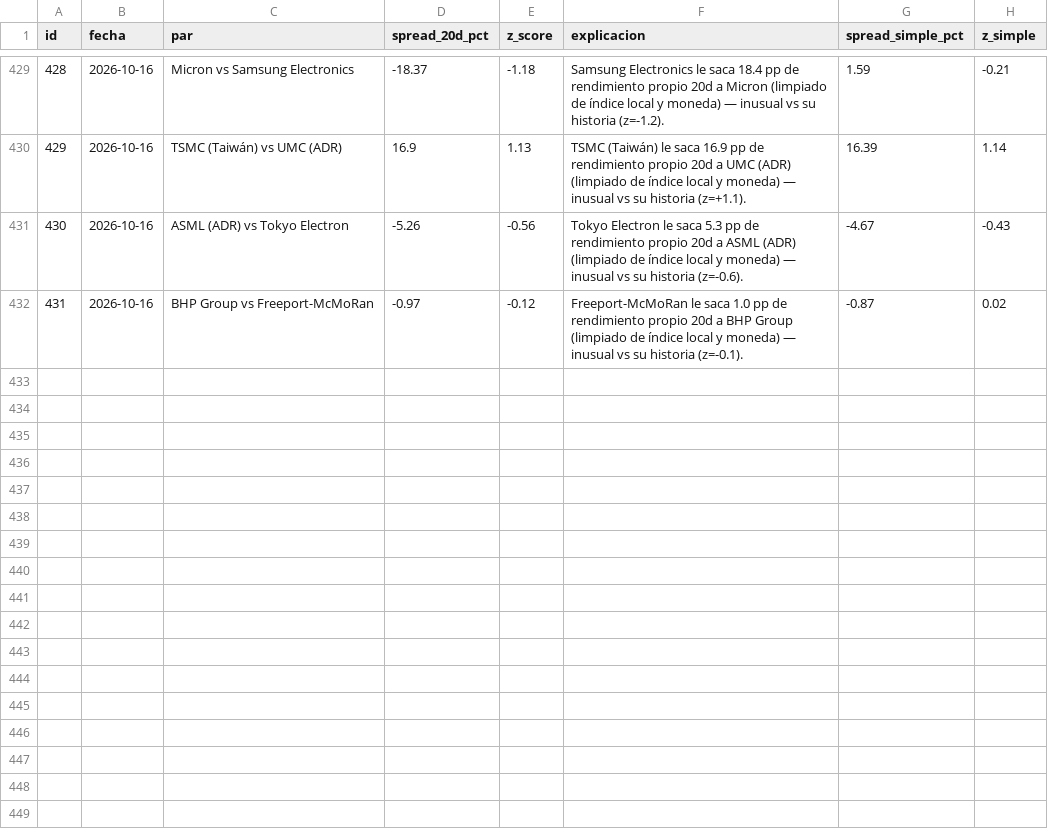
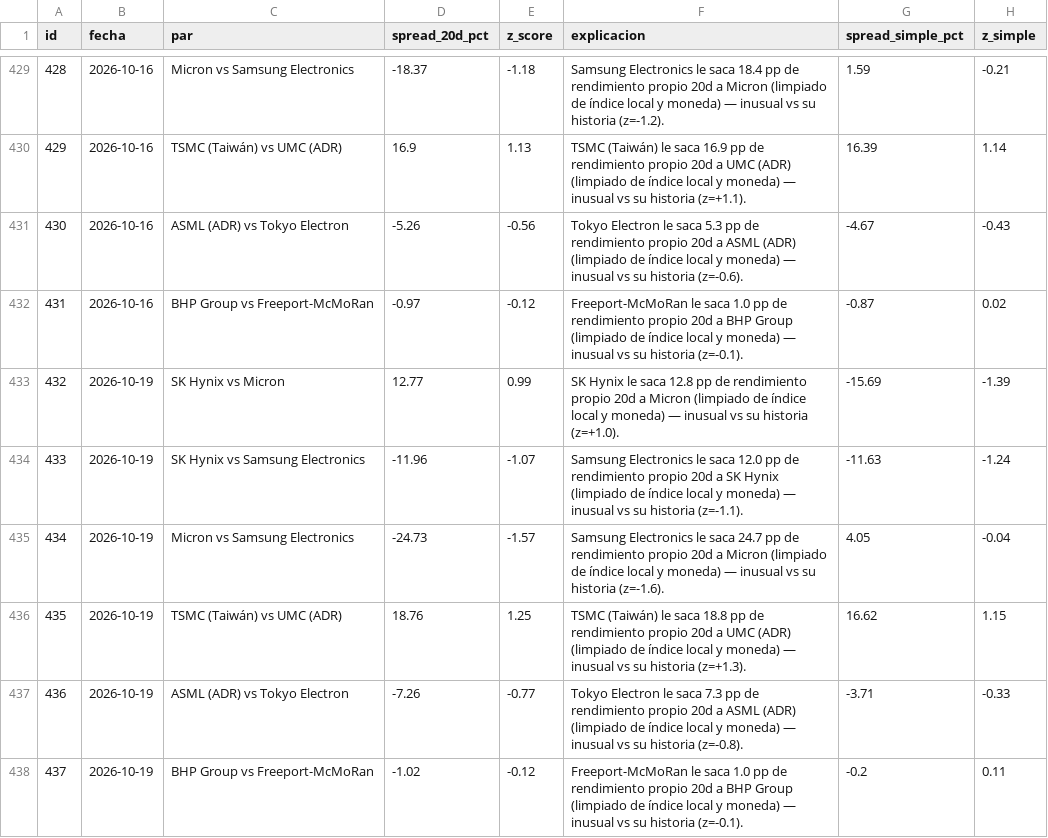
Before and after one commit to nicolasaraneda/mki-terminal, a CSV file: data/backups/senales_divergencias.csv, drawn as a sheet; only a part is shown, gaps mark what is left out; the diff names each change by its address in the sheet, - before the commit and + after, or states it on an @@ line.

```diff
--- a/data/backups/senales_divergencias.csv
+++ b/data/backups/senales_divergencias.csv
+row 433: 432 | 2026-10-19 | SK Hynix vs Micron | 12.77 | 0.99 | SK Hynix le saca 12.8 pp de rendimiento propio 20d a Micron (limpiado de índice local y moneda) — inusual vs su historia (z=+1.0). | -15.69 | -1.39
+row 434: 433 | 2026-10-19 | SK Hynix vs Samsung Electronics | -11.96 | -1.07 | Samsung Electronics le saca 12.0 pp de rendimiento propio 20d a SK Hynix (limpiado de índice local y moneda) — inusual vs su historia (z=-1.1). | -11.63 | -1.24
+row 435: 434 | 2026-10-19 | Micron vs Samsung Electronics | -24.73 | -1.57 | Samsung Electronics le saca 24.7 pp de rendimiento propio 20d a Micron (limpiado de índice local y moneda) — inusual vs su historia (z=-1.6). | 4.05 | -0.04
+row 436: 435 | 2026-10-19 | TSMC (Taiwán) vs UMC (ADR) | 18.76 | 1.25 | TSMC (Taiwán) le saca 18.8 pp de rendimiento propio 20d a UMC (ADR) (limpiado de índice local y moneda) — inusual vs su historia (z=+1.3). | 16.62 | 1.15
+row 437: 436 | 2026-10-19 | ASML (ADR) vs Tokyo Electron | -7.26 | -0.77 | Tokyo Electron le saca 7.3 pp de rendimiento propio 20d a ASML (ADR) (limpiado de índice local y moneda) — inusual vs su historia (z=-0.8). | -3.71 | -0.33
+row 438: 437 | 2026-10-19 | BHP Group vs Freeport-McMoRan | -1.02 | -0.12 | Freeport-McMoRan le saca 1.0 pp de rendimiento propio 20d a BHP Group (limpiado de índice local y moneda) — inusual vs su historia (z=-0.1). | -0.2 | 0.11
```
Also changed, not shown: data/backups/noticias_resumen_dia.csv, data/backups/senales_senales_ticker.csv, 8 other files.
